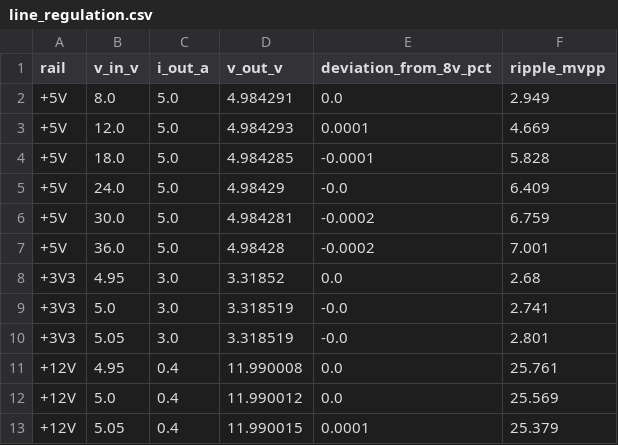
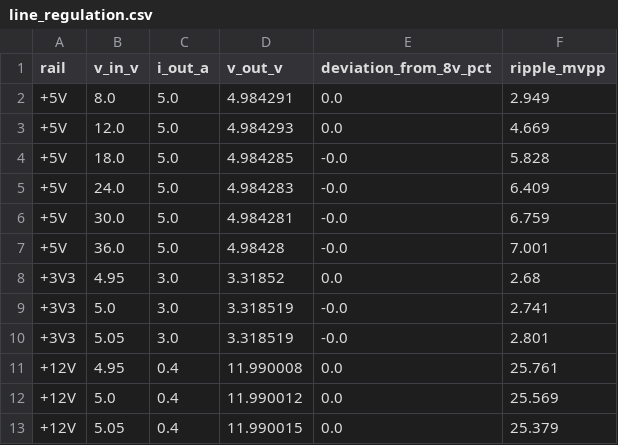
Before and after one commit to CGainsWorks/emb-multirail-smps, a CSV file: test-results/line-regulation/line_regulation.csv, drawn as a sheet.

Commit message:
Judge near-zero derived columns on an absolute floor
The first run with the numeric comparison still failed, and on exactly
the column the report had already warned about. The load and line
regulation deviations are differences of two nearly equal voltages: they
sit around 0.001 percent, and between platforms their relative spread
reaches 100 percent while their absolute spread is a few parts per
million of a volt. Relative tolerance alone was always going to fail
there.

Two changes, both of which stand on their own.

The comparison now uses the usual combined rule, |a-b| <= atol + rtol|b|,
with the floor at 5e-4 of a reported unit. That is a statement about what
this repository claims: nothing finer. A genuine change in those columns
is still caught, which a blanket tolerance would not have managed.

And the columns themselves now carry three decimals rather than four.
The solver resolves a settled output voltage to about one part per
million, which is 0.0001 percent, so the fourth decimal was reporting
its own noise and should never have been published.

The checker's summary also changes from raw relative error to the
fraction of the allowed tolerance a difference used. On a column whose
values are near zero, raw relative error reads 100 percent for a
difference that does not matter, which is exactly the misleading number
that sent the first diagnosis towards line endings.

```diff
--- a/test-results/line-regulation/line_regulation.csv
+++ b/test-results/line-regulation/line_regulation.csv
@@ -2,7 +2,7 @@ rail,v_in_v,i_out_a,v_out_v,deviation_from_8v_pct,ripple_mvpp
 +5V,8.0,5.0,4.984291,0.0,2.949
-+5V,12.0,5.0,4.984293,0.0001,4.669
-+5V,18.0,5.0,4.984285,-0.0001,5.828
-+5V,24.0,5.0,4.98429,-0.0,6.409
-+5V,30.0,5.0,4.984281,-0.0002,6.759
-+5V,36.0,5.0,4.98428,-0.0002,7.001
++5V,12.0,5.0,4.984293,0.0,4.669
++5V,18.0,5.0,4.984285,-0.0,5.828
++5V,24.0,5.0,4.984283,-0.0,6.409
++5V,30.0,5.0,4.984281,-0.0,6.759
++5V,36.0,5.0,4.98428,-0.0,7.001
 +3V3,4.95,3.0,3.31852,0.0,2.68
@@ -12,2 +12,2 @@ rail,v_in_v,i_out_a,v_out_v,deviation_from_8v_pct,ripple_mvpp
 +12V,5.0,0.4,11.990012,0.0,25.569
-+12V,5.05,0.4,11.990015,0.0001,25.379
++12V,5.05,0.4,11.990015,0.0,25.379
```
Also changed, not shown: test-results/load-regulation/load_regulation.csv, 6 other files.
